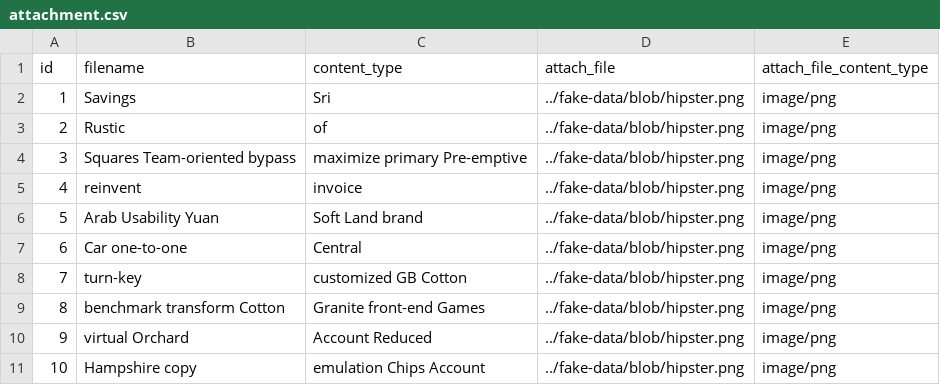
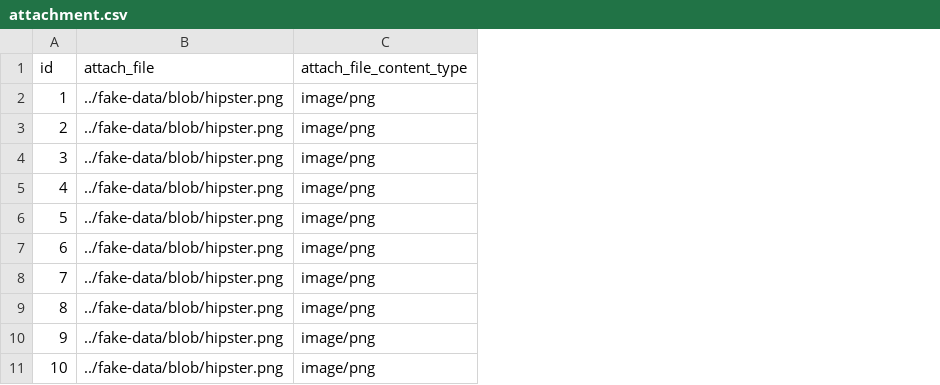
Before and after one commit to khaledrefai/Happiness-initiatives-Events, a CSV file: src/main/resources/config/liquibase/fake-data/attachment.csv, drawn as a sheet; the diff names each change by its address in the sheet, - before the commit and + after, or states it on an @@ line.

```diff
--- a/src/main/resources/config/liquibase/fake-data/attachment.csv
+++ b/src/main/resources/config/liquibase/fake-data/attachment.csv
-column B (filename), rows 2-11: Savings | Rustic | Squares Team-oriented bypass | reinvent | Arab Usability Yuan | Car one-to-one | turn-key | benchmark transform Cotton | virtual Orchard | Hampshire copy
-column C (content_type), rows 2-11: Sri | of | maximize primary Pre-emptive | invoice | Soft Land brand | Central | customized GB Cotton | Granite front-end Games | Account Reduced | emulation Chips Account
```
Also changed, not shown: 11 other files.
